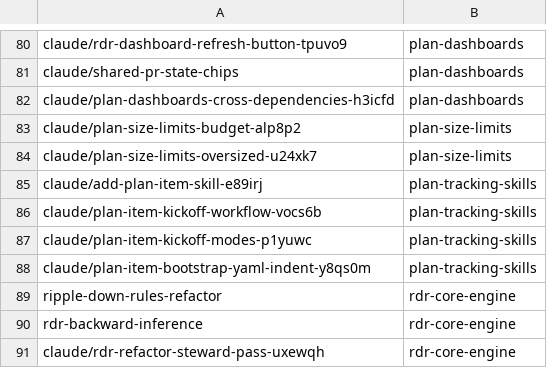
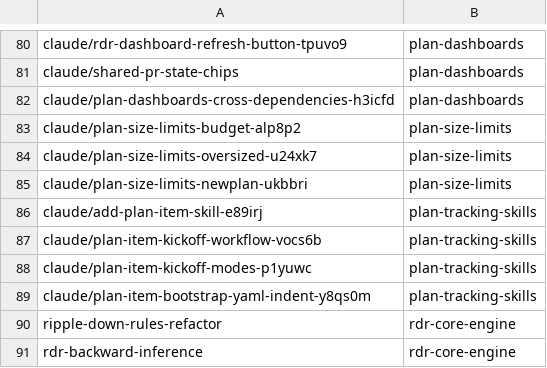
Before and after one commit to AbdelrhmanBassiouny/cognitive_robot_abstract_machine, a TSV file: .claude/personal/plans/_generated/branch-index.tsv, drawn as a sheet; only a part is shown, gaps mark what is left out; the shorter side is filled out with more unchanged rows; the diff names each change by its address in the sheet, - before the commit and + after, or states it on an @@ line.

Commit message:
Update plan manifest for plan-size-limits

```diff
--- a/.claude/personal/plans/_generated/branch-index.tsv
+++ b/.claude/personal/plans/_generated/branch-index.tsv
+row 85: claude/plan-size-limits-newplan-ukbbri | plan-size-limits
```
Also changed, not shown: 1 other file.
